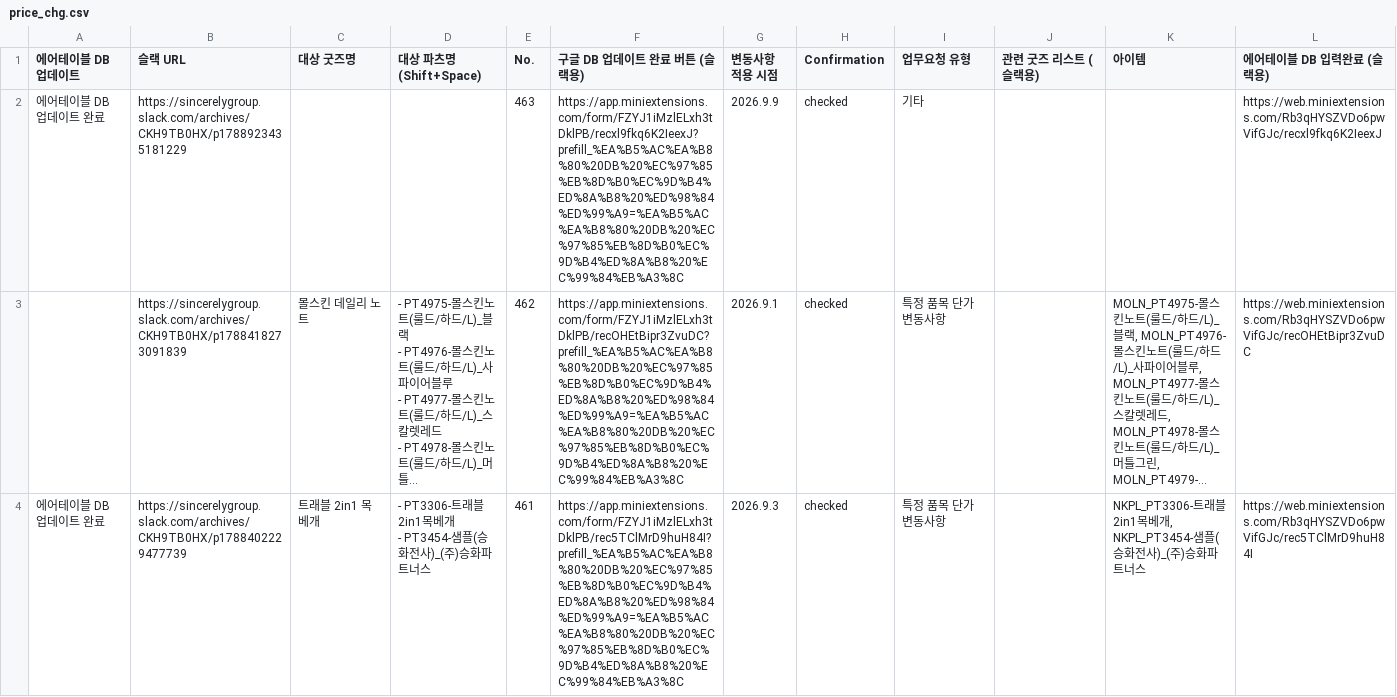
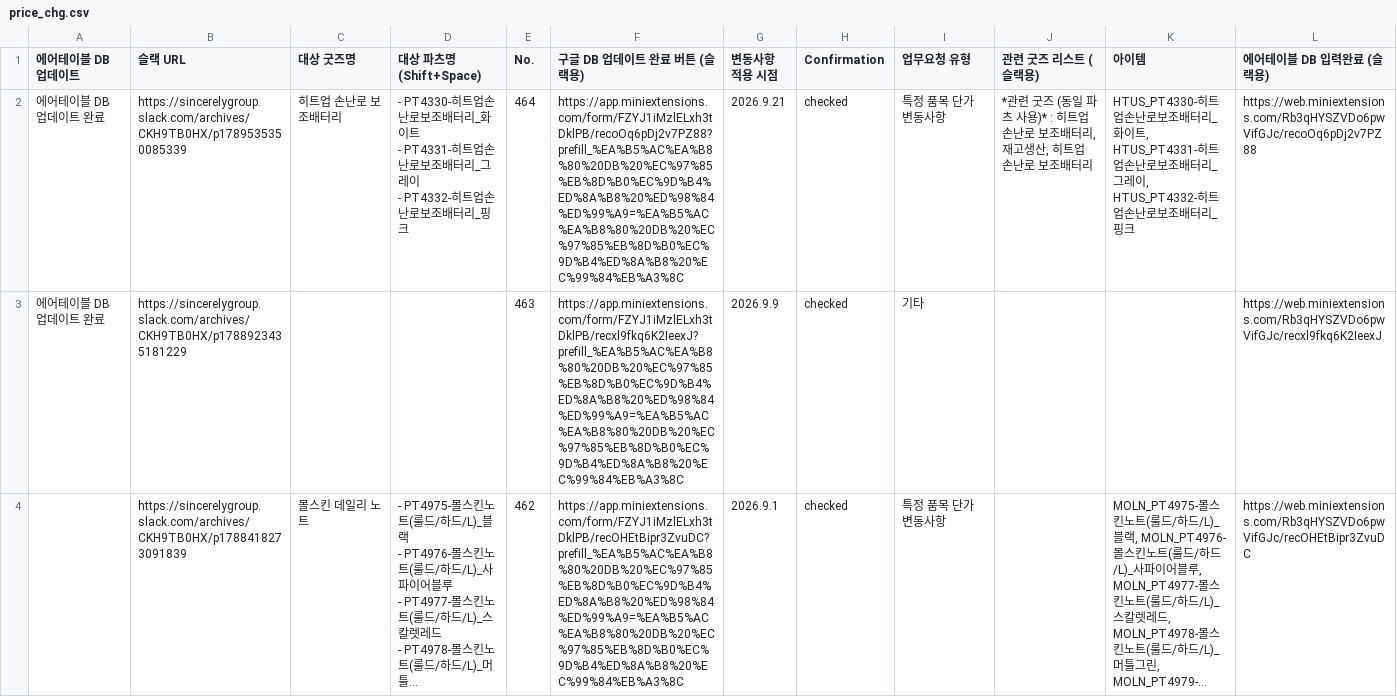
Before and after one commit to nanyounglee/SCMDASHBOARD, a CSV file: CSV/price_chg.csv, drawn as a sheet; only a part is shown; the shorter side is filled out with more unchanged rows; long unchanged cells end in …; rows hold the shown columns only; ↵ is a line break in a cell; the diff names each change by its address in the sheet, - before the commit and + after, or states it on an @@ line.

```diff
--- a/CSV/price_chg.csv
+++ b/CSV/price_chg.csv
+row 2: 에어테이블 DB 업데이트 완료 | https://sincerelygroup.slack.com/archives/CKH9TB0HX/p1789535350085339 | 히트업 손난로 보조배터리 | - PT4330-히트업손난로보조배터리_화이트 ↵ - PT4331-히트업손난로보조배터리_그레이 ↵ - PT4332-히트업손난로보조배터리_핑크 | 464 | https://app.miniextensions.com/form/FZYJ1iMzlELxh3tDklPB/recoOq6pDj2v7PZ88?prefill_%EA%B5%AC%EA%B8%80%20DB%20%EC%97%85%EB%8D%B0%EC%9D%B4%ED%8A%B8%20%ED%98%84%ED%99%A9=%EA%B5%AC%EA%B8%80%20DB%20%EC%97%85%EB%8D%B0%EC%9D%B4%ED%8A%B8%20%EC%99%84%EB%A3%8C | 2026.9.21 | checked | 특정 품목 단가 변동사항 | *관련 굿즈 (동일 파츠 사용)* : 히트업 손난로 보조배터리, 재고생산, 히트업 손난로 보조배터리 | HTUS_PT4330-히트업손난로보조배터리_화이트, HTUS_PT4331-히트업손난로보조배터리_그레이, HTUS_PT4332-히트업손난로보조배터리_핑크 | https://web.miniextensions.com/Rb3qHYSZVDo6pwVifGJc/recoOq6pDj2v7PZ88
```
Also changed, not shown: CSV/goods_master.csv, 9 other files.
